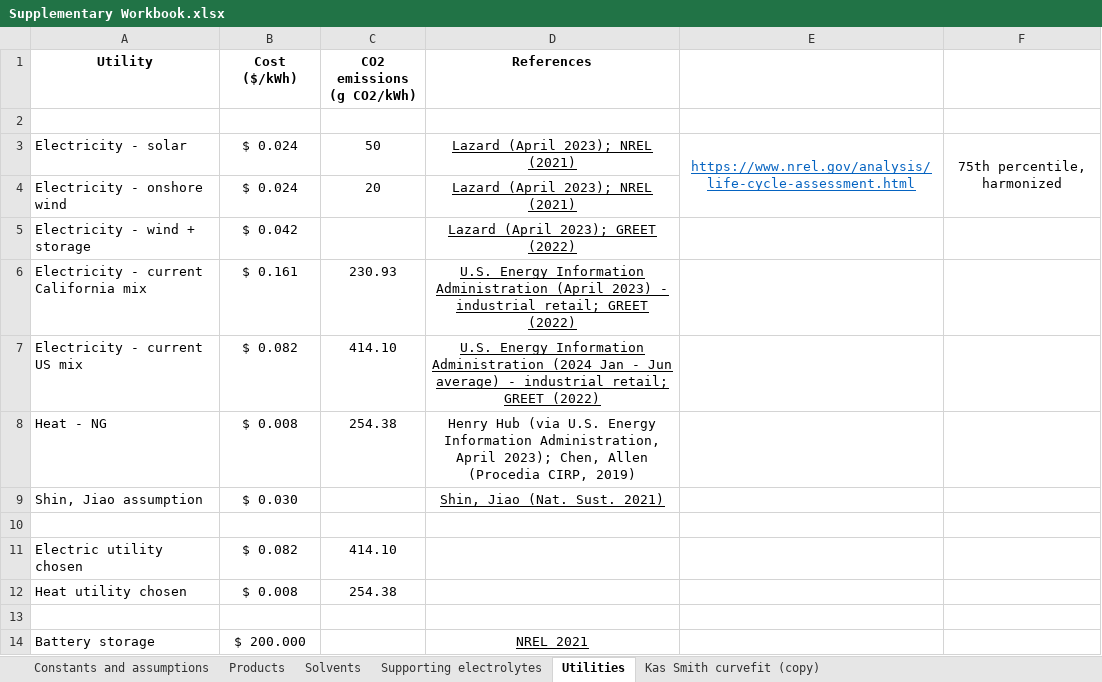
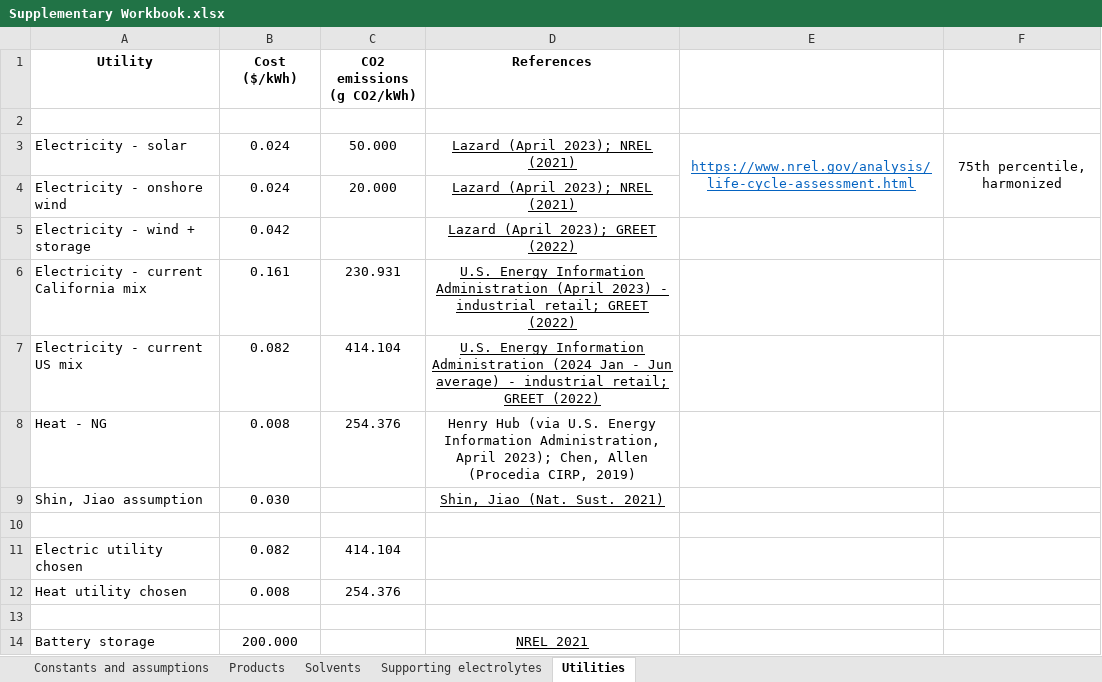
Before and after one commit to shashwatidc/co2r-non-aqueous, an Excel workbook: Supplementary Workbook.xlsx, sheet Utilities, drawn as a sheet; values as stored, in another font and other column widths than the file's, no borders; table styles not drawn; the diff names each change by its address in the sheet, - before the commit and + after, or states it on an @@ line.

```diff
--- a/Supplementary Workbook.xlsx (sheet Utilities)
+++ b/Supplementary Workbook.xlsx (sheet Utilities)
-sheet tab: Kas Smith curvefit (copy)
-B3:B4 (Cost ($/kWh)): $ 0.024
+B3:B4 (Cost ($/kWh)): 0.024
-C3 (CO2 emissions (g CO2/kWh)): 50
+C3 (CO2 emissions (g CO2/kWh)): 50.000
-C4 (CO2 emissions (g CO2/kWh)): 20
+C4 (CO2 emissions (g CO2/kWh)): 20.000
-B5 (Cost ($/kWh)): $ 0.042
+B5 (Cost ($/kWh)): 0.042
-B6 (Cost ($/kWh)): $ 0.161
+B6 (Cost ($/kWh)): 0.161
-C6 (CO2 emissions (g CO2/kWh)): 230.93
+C6 (CO2 emissions (g CO2/kWh)): 230.931
-B7 (Cost ($/kWh)): $ 0.082
+B7 (Cost ($/kWh)): 0.082
-C7 (CO2 emissions (g CO2/kWh)): 414.10
+C7 (CO2 emissions (g CO2/kWh)): 414.104
-B8 (Cost ($/kWh)): $ 0.008
+B8 (Cost ($/kWh)): 0.008
-C8 (CO2 emissions (g CO2/kWh)): 254.38
+C8 (CO2 emissions (g CO2/kWh)): 254.376
-B9 (Cost ($/kWh)): $ 0.030
+B9 (Cost ($/kWh)): 0.030
-B11 (Cost ($/kWh)): $ 0.082
+B11 (Cost ($/kWh)): 0.082
-C11 (CO2 emissions (g CO2/kWh)): 414.10
+C11 (CO2 emissions (g CO2/kWh)): 414.104
-B12 (Cost ($/kWh)): $ 0.008
+B12 (Cost ($/kWh)): 0.008
-C12 (CO2 emissions (g CO2/kWh)): 254.38
+C12 (CO2 emissions (g CO2/kWh)): 254.376
-B14 (Cost ($/kWh)): $ 200.000
+B14 (Cost ($/kWh)): 200.000
```
Also changed, not shown: sheet Products, sheet Solvents, sheet Constants and assumptions, charts or pictures, 1 other file.
